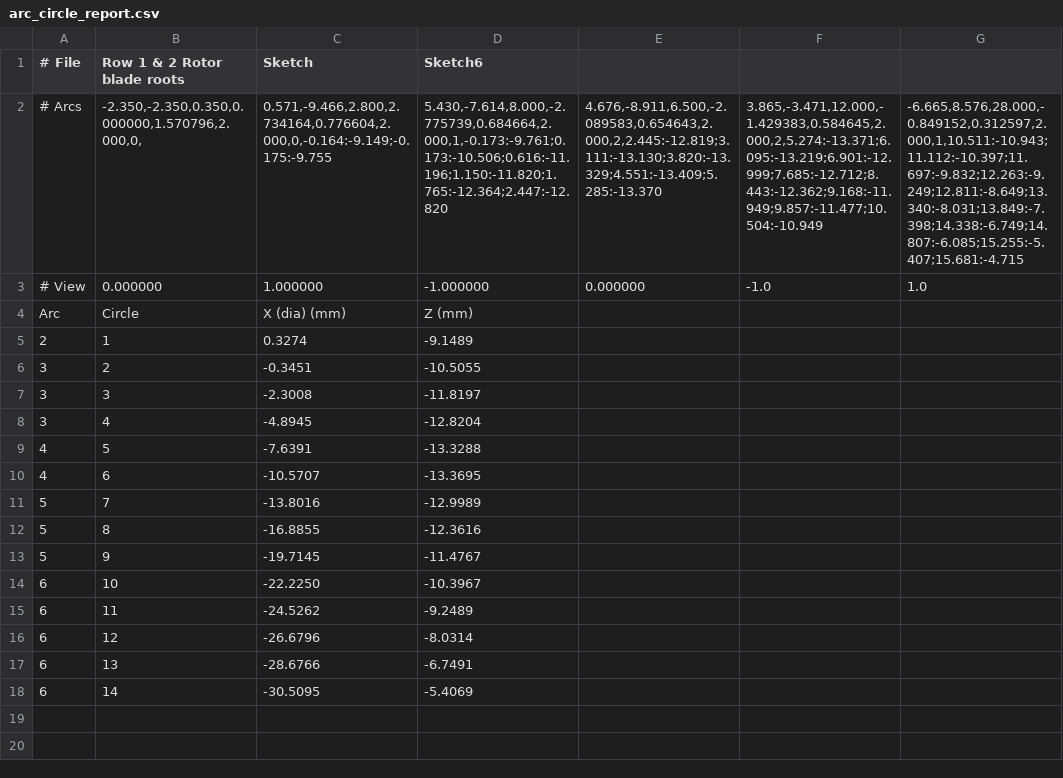
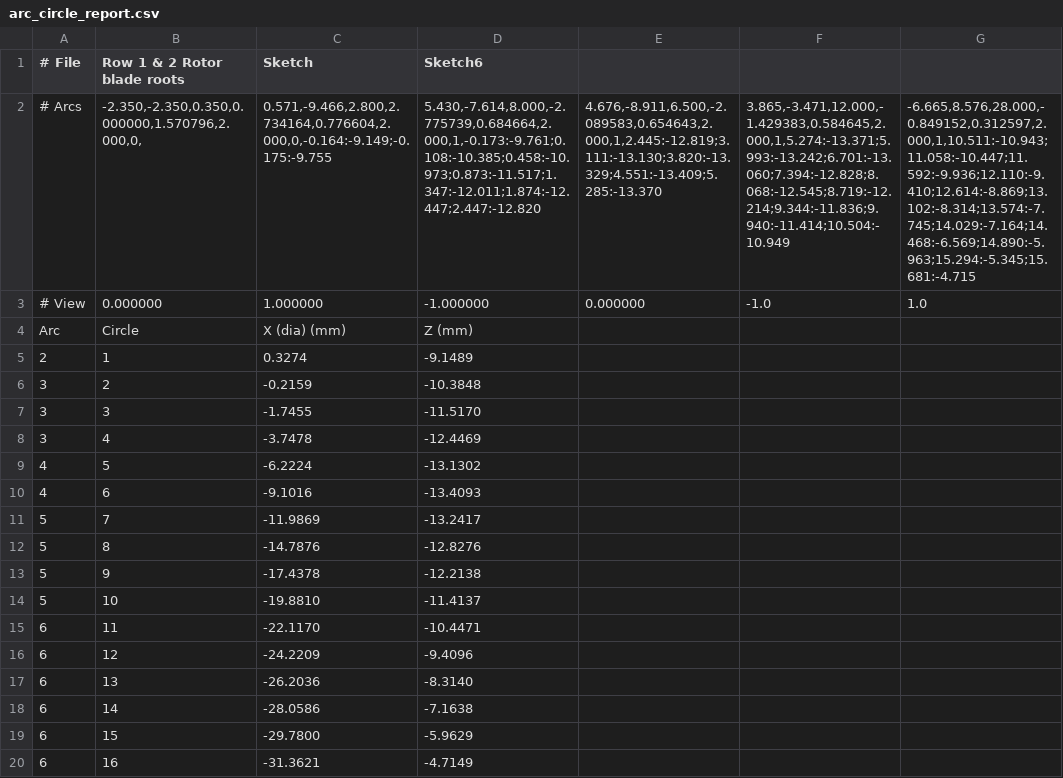
Before and after one commit to mattdennison77/arc-circle-fill, a CSV file: arc_circle_report.csv, drawn as a sheet; the diff names each change by its address in the sheet, - before the commit and + after, or states it on an @@ line.

Commit message:
Arc Circle Fill update

```diff
--- a/arc_circle_report.csv
+++ b/arc_circle_report.csv
-D2 (Sketch6): 5.430,-7.614,8.000,-2.775739,0.684664,2.000,1,-0.173:-9.761;0.173:-10.506;0.616:-11.196;1.150:-11.820;1.765:-12.364;2.447:-12.820
+D2 (Sketch6): 5.430,-7.614,8.000,-2.775739,0.684664,2.000,1,-0.173:-9.761;0.108:-10.385;0.458:-10.973;0.873:-11.517;1.347:-12.011;1.874:-12.447;2.447:-12.820
-E2: 4.676,-8.911,6.500,-2.089583,0.654643,2.000,2,2.445:-12.819;3.111:-13.130;3.820:-13.329;4.551:-13.409;5.285:-13.370
+E2: 4.676,-8.911,6.500,-2.089583,0.654643,2.000,1,2.445:-12.819;3.111:-13.130;3.820:-13.329;4.551:-13.409;5.285:-13.370
-F2: 3.865,-3.471,12.000,-1.429383,0.584645,2.000,2,5.274:-13.371;6.095:-13.219;6.901:-12.999;7.685:-12.712;8.443:-12.362;9.168:-11.949;9.857:-11.477;10.504:-10.949
+F2: 3.865,-3.471,12.000,-1.429383,0.584645,2.000,1,5.274:-13.371;5.993:-13.242;6.701:-13.060;7.394:-12.828;8.068:-12.545;8.719:-12.214;9.344:-11.836;9.940:-11.414;10.504:-10.949
-G2: -6.665,8.576,28.000,-0.849152,0.312597,2.000,1,10.511:-10.943;11.112:-10.397;11.697:-9.832;12.263:-9.249;12.811:-8.649;13.340:-8.031;13.849:-7.398;14.338:-6.749;14.807:-6.085;15.255:-5.407;15.681:-4.715
+G2: -6.665,8.576,28.000,-0.849152,0.312597,2.000,1,10.511:-10.943;11.058:-10.447;11.592:-9.936;12.110:-9.410;12.614:-8.869;13.102:-8.314;13.574:-7.745;14.029:-7.164;14.468:-6.569;14.890:-5.963;15.294:-5.345;15.681:-4.715
-C6 (Sketch): -0.3451
+C6 (Sketch): -0.2159
-D6 (Sketch6): -10.5055
+D6 (Sketch6): -10.3848
-C7 (Sketch): -2.3008
+C7 (Sketch): -1.7455
-D7 (Sketch6): -11.8197
+D7 (Sketch6): -11.5170
-C8 (Sketch): -4.8945
+C8 (Sketch): -3.7478
-D8 (Sketch6): -12.8204
+D8 (Sketch6): -12.4469
-C9 (Sketch): -7.6391
+C9 (Sketch): -6.2224
-D9 (Sketch6): -13.3288
+D9 (Sketch6): -13.1302
-C10 (Sketch): -10.5707
+C10 (Sketch): -9.1016
-D10 (Sketch6): -13.3695
+D10 (Sketch6): -13.4093
-C11 (Sketch): -13.8016
+C11 (Sketch): -11.9869
-D11 (Sketch6): -12.9989
+D11 (Sketch6): -13.2417
-C12 (Sketch): -16.8855
+C12 (Sketch): -14.7876
-D12 (Sketch6): -12.3616
+D12 (Sketch6): -12.8276
-C13 (Sketch): -19.7145
+C13 (Sketch): -17.4378
-D13 (Sketch6): -11.4767
+D13 (Sketch6): -12.2138
-A14 (# File): 6
+A14 (# File): 5
-C14 (Sketch): -22.2250
+C14 (Sketch): -19.8810
-D14 (Sketch6): -10.3967
+D14 (Sketch6): -11.4137
-C15 (Sketch): -24.5262
+C15 (Sketch): -22.1170
-D15 (Sketch6): -9.2489
+D15 (Sketch6): -10.4471
-C16 (Sketch): -26.6796
+C16 (Sketch): -24.2209
-D16 (Sketch6): -8.0314
+D16 (Sketch6): -9.4096
-C17 (Sketch): -28.6766
+C17 (Sketch): -26.2036
-D17 (Sketch6): -6.7491
+D17 (Sketch6): -8.3140
-C18 (Sketch): -30.5095
+C18 (Sketch): -28.0586
-D18 (Sketch6): -5.4069
+D18 (Sketch6): -7.1638
+row 19: 6 | 15 | -29.7800 | -5.9629
+row 20: 6 | 16 | -31.3621 | -4.7149
```
Also changed, not shown: 1 other file.
